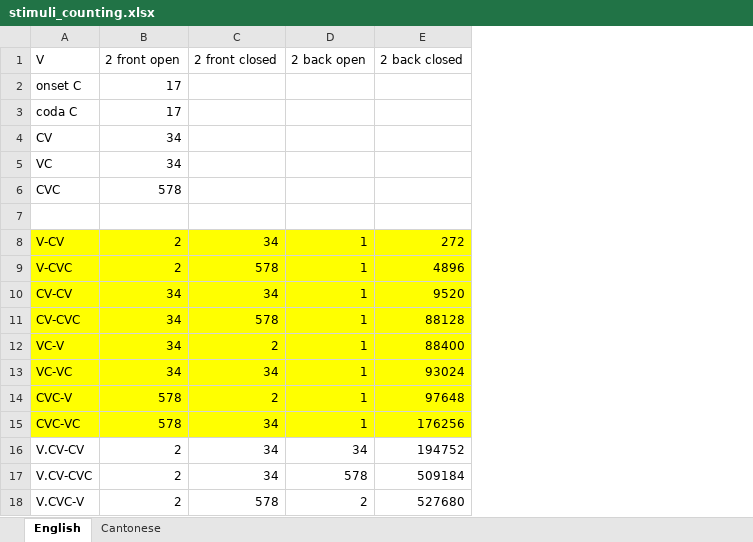
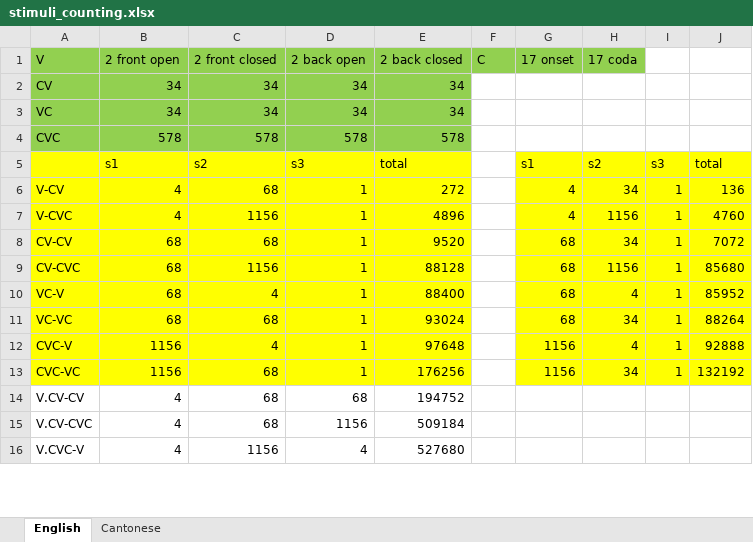
Before and after one commit to ivyzheng1592/SubInPhon, an Excel workbook: Dataset/stimuli_counting.xlsx, sheet English, drawn as a sheet; only a part is shown; values as stored, in another font and other column widths than the file's, no borders; removed rows and columns are numbered as before the commit, all else as after; the diff covers the shown part only; the diff names each change by its address in the sheet, - before the commit and + after, or states it on an @@ line.

Commit message:
updated nonidentical stimuli

```diff
--- a/Dataset/stimuli_counting.xlsx (sheet English)
+++ b/Dataset/stimuli_counting.xlsx (sheet English)
+column F (C), empty
+column G (17 onset), rows 5-13: s1 | 4 | 4 | 68 | 68 | 68 | 68 | 1156 | 1156
+column H (17 coda), rows 5-13: s2 | 34 | 1156 | 34 | 1156 | 4 | 34 | 4 | 34
+column I, rows 5-13: s3 | 1 | 1 | 1 | 1 | 1 | 1 | 1 | 1
+column J, rows 5-13: total | 136 | 4760 | 7072 | 85680 | 85952 | 88264 | 92888 | 132192
-A1:E1 fill: none
+A1:E1 fill: #92D050
-row 2: onset C | 17
-row 3: coda C | 17
-A2:E4 fill: none
+A2:E4 fill: #92D050
-C2:C3 (2 front closed): (empty)
+C2:C3 (2 front closed): 34
-D2:D3 (2 back open): (empty)
+D2:D3 (2 back open): 34
-E2:E3 (2 back closed): (empty)
+E2:E3 (2 back closed): 34
-C4 (2 front closed): (empty)
+C4 (2 front closed): 578
-D4 (2 back open): (empty)
+D4 (2 back open): 578
-E4 (2 back closed): (empty)
+E4 (2 back closed): 578
-A5:E5 fill: none
+A5:E5 fill: #FFFF00
-row 5: (empty)
+row 5:  | s1 | s2 | s3 | total |  | s1 | s2 | s3 | total
-B6:B7 (2 front open): 2
+B6:B7 (2 front open): 4
-C6 (2 front closed): 34
+C6 (2 front closed): 68
-C7 (2 front closed): 578
+C7 (2 front closed): 1156
-B8:B11 (2 front open): 34
+B8:B11 (2 front open): 68
-C8 (2 front closed): 34
+C8 (2 front closed): 68
-C9 (2 front closed): 578
+C9 (2 front closed): 1156
-C10 (2 front closed): 2
+C10 (2 front closed): 4
-C11 (2 front closed): 34
+C11 (2 front closed): 68
-B12:B13 (2 front open): 578
+B12:B13 (2 front open): 1156
-C12 (2 front closed): 2
+C12 (2 front closed): 4
-C13:C15 (2 front closed): 34
+C13:C15 (2 front closed): 68
-B14:B16 (2 front open): 2
+B14:B16 (2 front open): 4
-D14 (2 back open): 34
+D14 (2 back open): 68
-D15 (2 back open): 578
+D15 (2 back open): 1156
-C16 (2 front closed): 578
+C16 (2 front closed): 1156
-D16 (2 back open): 2
+D16 (2 back open): 4
```
Also changed, not shown: 39 edited cells elsewhere in this sheet, formulas that keep their value, 2 other files.
